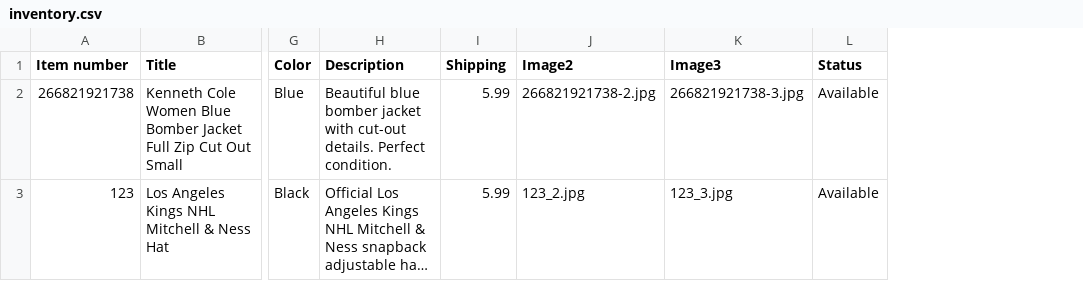
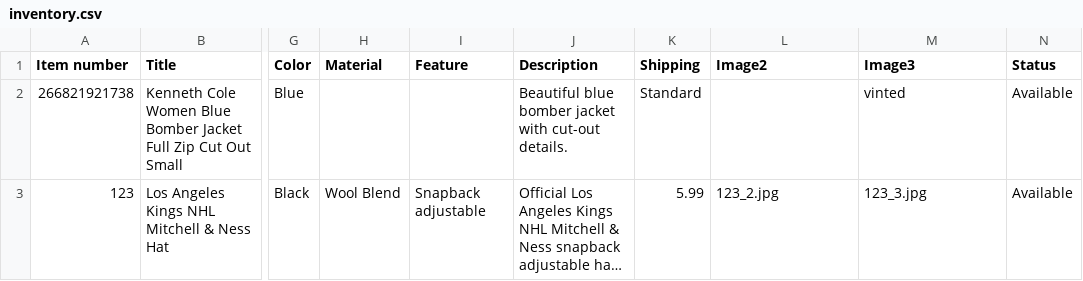
Before and after one commit to jld-bit/poppyseedla-hub, a CSV file: inventory.csv, drawn as a sheet; only a part is shown, gaps mark what is left out; long unchanged cells end in …; addresses are those after the commit; the diff names each change by its address in the sheet, - before the commit and + after, or states it on an @@ line.

Commit message:
Update inventory.csv

```diff
--- a/inventory.csv
+++ b/inventory.csv
+column H (Material), row 3: Wool Blend
+column I (Feature), row 3: Snapback adjustable
-J2 (Description): …cut-out details. Perfect condition.
+J2 (Description): …cut-out details.
-K2 (Shipping): 5.99
+K2 (Shipping): Standard
-L2 (Image2): 266821921738-2.jpg
+L2 (Image2): (empty)
-M2 (Image3): 266821921738-3.jpg
+M2 (Image3): vinted
```
